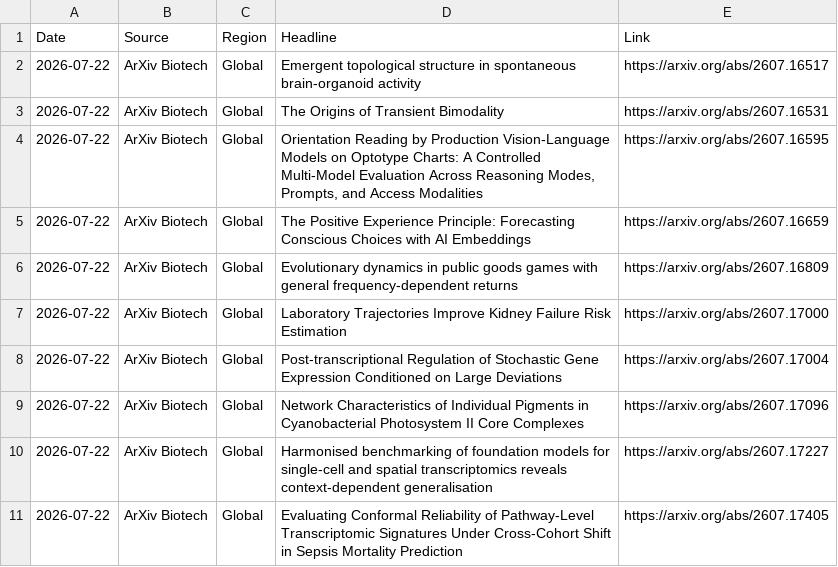
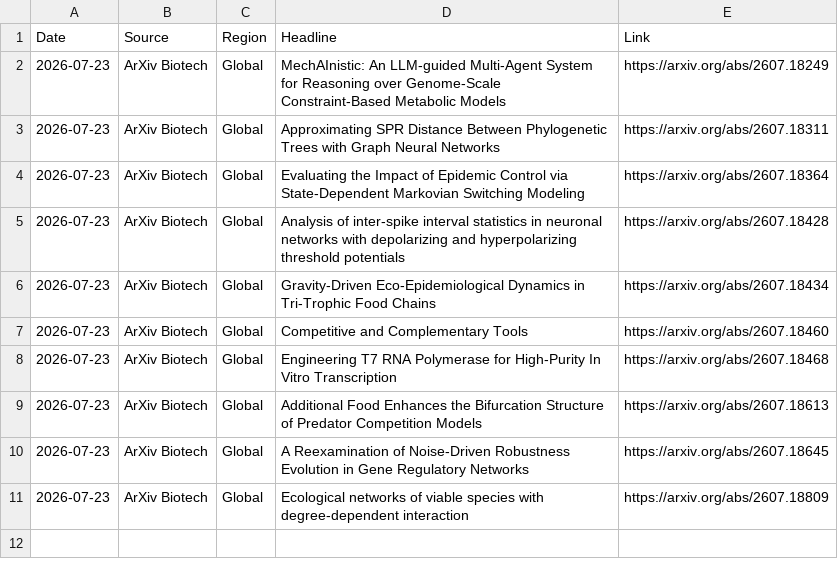
Before and after one commit to AtlasA-26/my-scraper-app, a CSV file: data/research_data.csv, drawn as a sheet.

```diff
--- a/data/research_data.csv
+++ b/data/research_data.csv
@@ -1,11 +1,11 @@
 Date,Source,Region,Headline,Link
-2026-07-22,ArXiv Biotech,Global,Emergent topological structure in spontaneous brain-organoid activity,https://arxiv.org/abs/2607.16517
-2026-07-22,ArXiv Biotech,Global,The Origins of Transient Bimodality,https://arxiv.org/abs/2607.16531
-2026-07-22,ArXiv Biotech,Global,"Orientation Reading by Production Vision-Language Models on Optotype Charts: A Controlled Multi-Model Evaluation Across Reasoning Modes, Prompts, and Access Modalities",https://arxiv.org/abs/2607.16595
-2026-07-22,ArXiv Biotech,Global,The Positive Experience Principle: Forecasting Conscious Choices with AI Embeddings,https://arxiv.org/abs/2607.16659
-2026-07-22,ArXiv Biotech,Global,Evolutionary dynamics in public goods games with general frequency-dependent returns,https://arxiv.org/abs/2607.16809
-2026-07-22,ArXiv Biotech,Global,Laboratory Trajectories Improve Kidney Failure Risk Estimation,https://arxiv.org/abs/2607.17000
-2026-07-22,ArXiv Biotech,Global,Post-transcriptional Regulation of Stochastic Gene Expression Conditioned on Large Deviations,https://arxiv.org/abs/2607.17004
-2026-07-22,ArXiv Biotech,Global,Network Characteristics of Individual Pigments in Cyanobacterial Photosystem II Core Complexes,https://arxiv.org/abs/2607.17096
-2026-07-22,ArXiv Biotech,Global,Harmonised benchmarking of foundation models for single-cell and spatial transcriptomics reveals context-dependent generalisation,https://arxiv.org/abs/2607.17227
-2026-07-22,ArXiv Biotech,Global,Evaluating Conformal Reliability of Pathway-Level Transcriptomic Signatures Under Cross-Cohort Shift in Sepsis Mortality Prediction,https://arxiv.org/abs/2607.17405
+2026-07-23,ArXiv Biotech,Global,MechAInistic: An LLM-guided Multi-Agent System for Reasoning over Genome-Scale Constraint-Based Metabolic Models,https://arxiv.org/abs/2607.18249
+2026-07-23,ArXiv Biotech,Global,Approximating SPR Distance Between Phylogenetic Trees with Graph Neural Networks,https://arxiv.org/abs/2607.18311
+2026-07-23,ArXiv Biotech,Global,Evaluating the Impact of Epidemic Control via State-Dependent Markovian Switching Modeling,https://arxiv.org/abs/2607.18364
+2026-07-23,ArXiv Biotech,Global,Analysis of inter-spike interval statistics in neuronal networks with depolarizing and hyperpolarizing threshold potentials,https://arxiv.org/abs/2607.18428
+2026-07-23,ArXiv Biotech,Global,Gravity-Driven Eco-Epidemiological Dynamics in Tri-Trophic Food Chains,https://arxiv.org/abs/2607.18434
+2026-07-23,ArXiv Biotech,Global,Competitive and Complementary Tools,https://arxiv.org/abs/2607.18460
+2026-07-23,ArXiv Biotech,Global,Engineering T7 RNA Polymerase for High-Purity In Vitro Transcription,https://arxiv.org/abs/2607.18468
+2026-07-23,ArXiv Biotech,Global,Additional Food Enhances the Bifurcation Structure of Predator Competition Models,https://arxiv.org/abs/2607.18613
+2026-07-23,ArXiv Biotech,Global,A Reexamination of Noise-Driven Robustness Evolution in Gene Regulatory Networks,https://arxiv.org/abs/2607.18645
+2026-07-23,ArXiv Biotech,Global,Ecological networks of viable species with degree-dependent interaction,https://arxiv.org/abs/2607.18809
```
